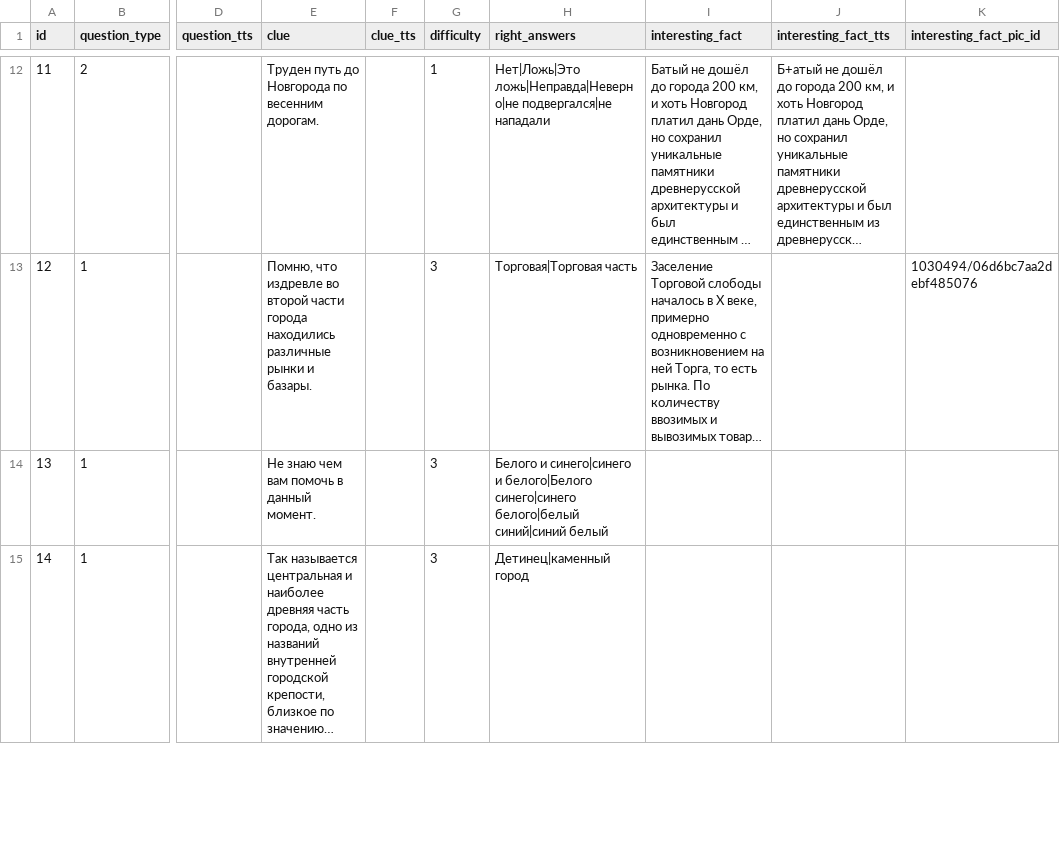
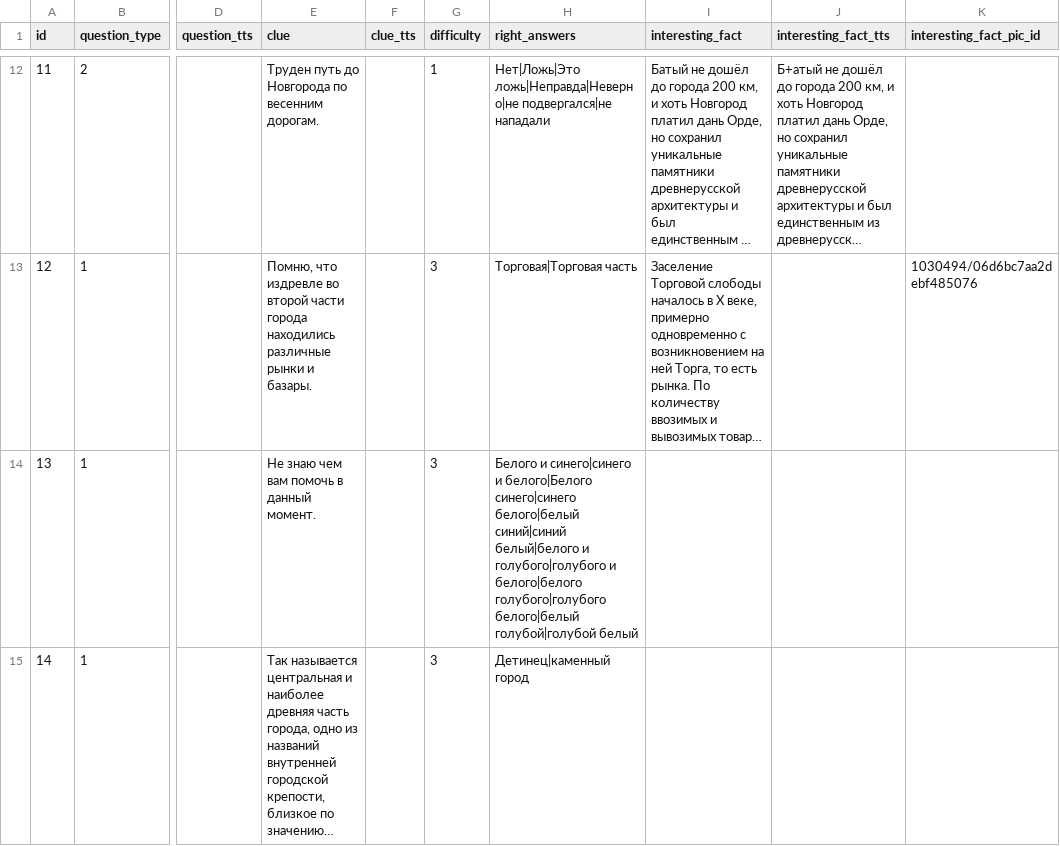
Before and after one commit to Goodsmileduck/neuroslav, a CSV file: app/questions.csv, drawn as a sheet; only a part is shown, gaps mark what is left out; long unchanged cells end in …; the diff covers the shown part only; the diff names each change by its address in the sheet, - before the commit and + after, or states it on an @@ line.

Commit message:
Added possible_answers_tts to Question model and seeder Updated question.csv

```diff
--- a/app/questions.csv
+++ b/app/questions.csv
-H14 (right_answers): …белого|белый синий|синий белый
+H14 (right_answers): …белого|белый синий|синий белый|белого и голубого|голубого и белого|белого голубого|голубого белого|белый голубой|голубой белый
```
Also changed, not shown: 9 edited cells elsewhere in this file, 2 other files.
